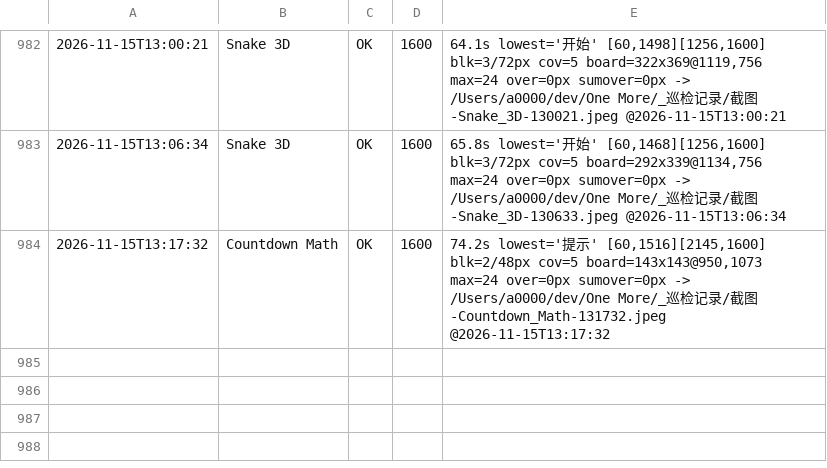
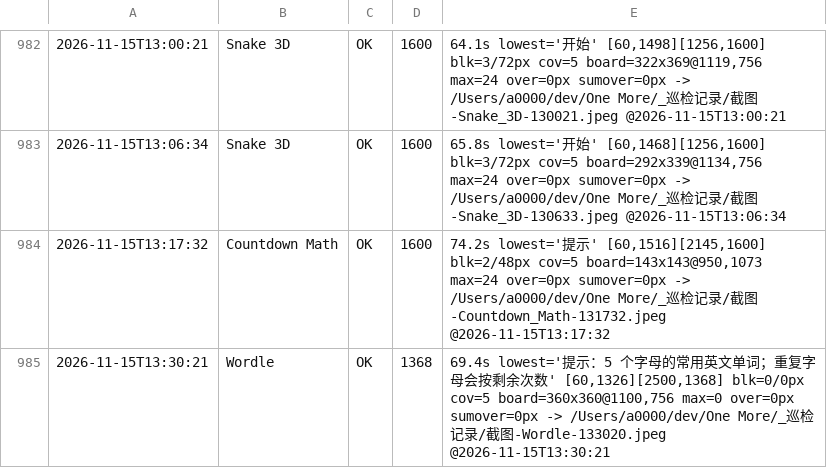
Before and after one commit to AWEsome639/one-more, a TSV file: _巡检记录/layout-canonical.tsv, drawn as a sheet; only a part is shown, gaps mark what is left out.

Commit message:
台账：补记 Wordle 键盘消失那次测量（四指标全绿的假象）

```diff
--- a/_巡检记录/layout-canonical.tsv
+++ b/_巡检记录/layout-canonical.tsv
@@ -984 +984,2 @@
 2026-11-15T13:17:32	Countdown Math	OK	1600	74.2s lowest='提示' [60,1516][2145,1600] blk=2/48px cov=5 board=143x143@950,1073 max=24 over=0px sumover=0px -> /Users/a0000/dev/One More/_巡检记录/截图-Countdown_Math-131732.jpeg @2026-11-15T13:17:32
+2026-11-15T13:30:21	Wordle	OK	1368	69.4s lowest='提示：5 个字母的常用英文单词；重复字母会按剩余次数' [60,1326][2500,1368] blk=0/0px cov=5 board=360x360@1100,756 max=0 over=0px sumover=0px -> /Users/a0000/dev/One More/_巡检记录/截图-Wordle-133020.jpeg @2026-11-15T13:30:21
```
